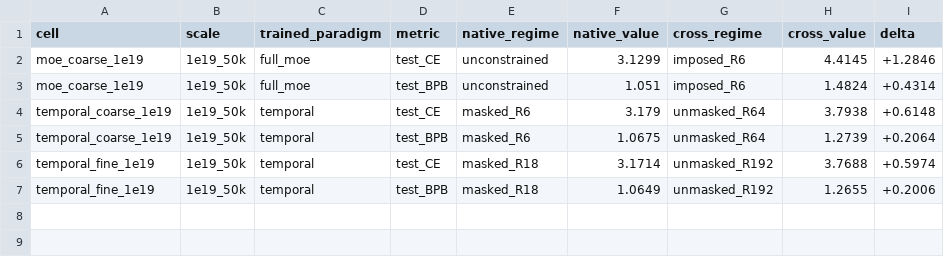
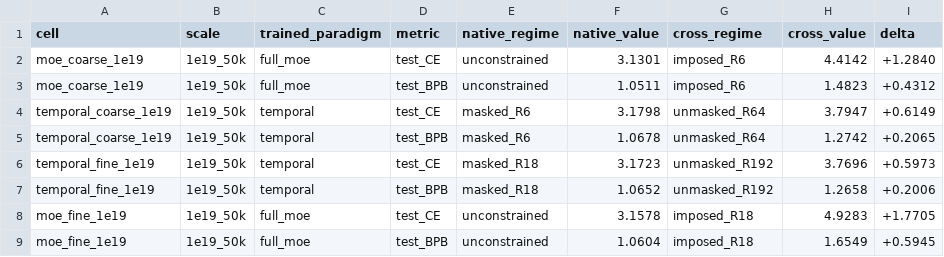
Before and after one commit to ncylich/temporal-moe, a CSV file: results/ablations/unmask_eval_1e19.csv, drawn as a sheet.

```diff
--- a/results/ablations/unmask_eval_1e19.csv
+++ b/results/ablations/unmask_eval_1e19.csv
@@ -1,7 +1,9 @@
 cell,scale,trained_paradigm,metric,native_regime,native_value,cross_regime,cross_value,delta
-moe_coarse_1e19,1e19_50k,full_moe,test_CE,unconstrained,3.1299,imposed_R6,4.4145,+1.2846
-moe_coarse_1e19,1e19_50k,full_moe,test_BPB,unconstrained,1.051,imposed_R6,1.4824,+0.4314
-temporal_coarse_1e19,1e19_50k,temporal,test_CE,masked_R6,3.179,unmasked_R64,3.7938,+0.6148
-temporal_coarse_1e19,1e19_50k,temporal,test_BPB,masked_R6,1.0675,unmasked_R64,1.2739,+0.2064
-temporal_fine_1e19,1e19_50k,temporal,test_CE,masked_R18,3.1714,unmasked_R192,3.7688,+0.5974
-temporal_fine_1e19,1e19_50k,temporal,test_BPB,masked_R18,1.0649,unmasked_R192,1.2655,+0.2006
+moe_coarse_1e19,1e19_50k,full_moe,test_CE,unconstrained,3.1301,imposed_R6,4.4142,+1.2840
+moe_coarse_1e19,1e19_50k,full_moe,test_BPB,unconstrained,1.0511,imposed_R6,1.4823,+0.4312
+temporal_coarse_1e19,1e19_50k,temporal,test_CE,masked_R6,3.1798,unmasked_R64,3.7947,+0.6149
+temporal_coarse_1e19,1e19_50k,temporal,test_BPB,masked_R6,1.0678,unmasked_R64,1.2742,+0.2065
+temporal_fine_1e19,1e19_50k,temporal,test_CE,masked_R18,3.1723,unmasked_R192,3.7696,+0.5973
+temporal_fine_1e19,1e19_50k,temporal,test_BPB,masked_R18,1.0652,unmasked_R192,1.2658,+0.2006
+moe_fine_1e19,1e19_50k,full_moe,test_CE,unconstrained,3.1578,imposed_R18,4.9283,+1.7705
+moe_fine_1e19,1e19_50k,full_moe,test_BPB,unconstrained,1.0604,imposed_R18,1.6549,+0.5945
```
Also changed, not shown: results/ablations/sweep_eval.csv, 3 other files.
